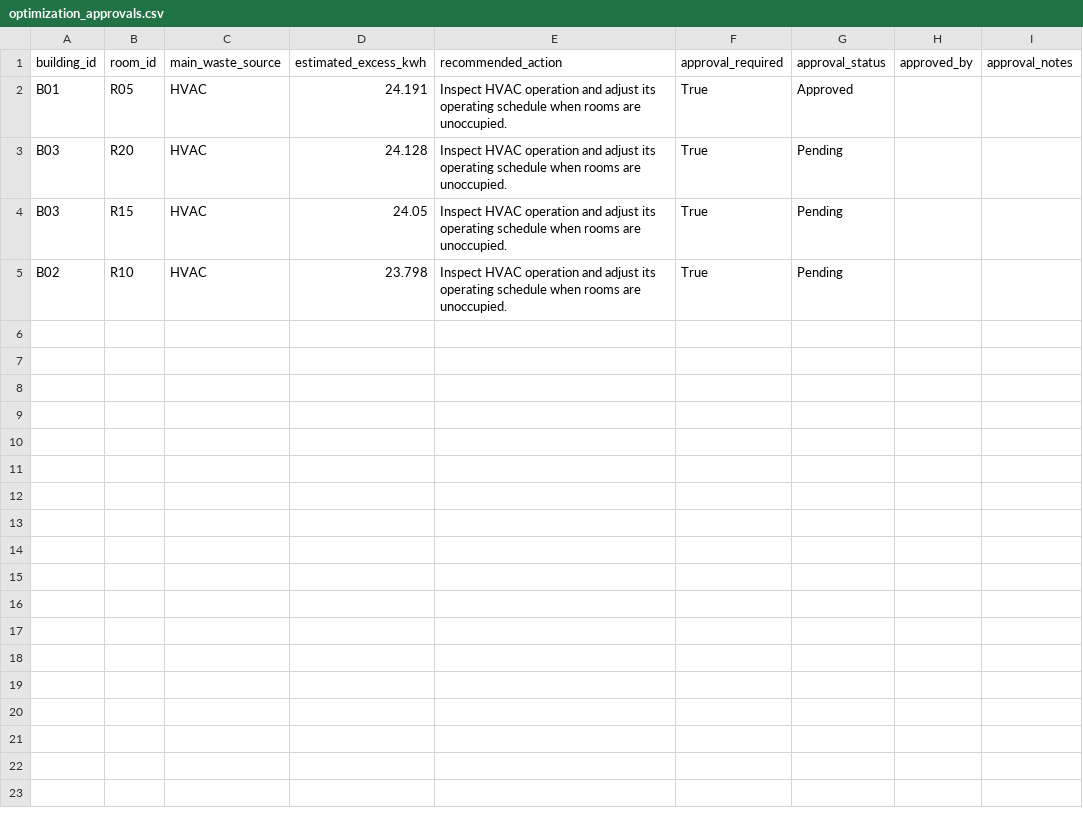
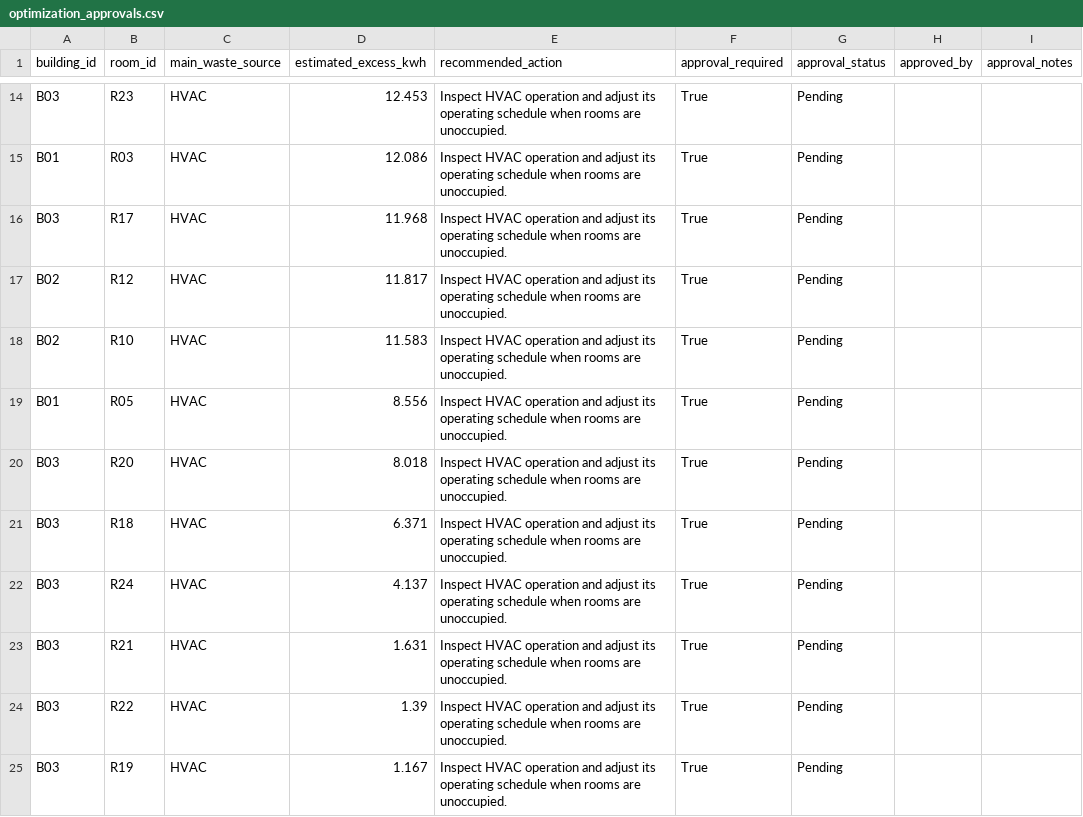
Before and after one commit to Mohamed-Wagde/smart-campus-energy-ai, a CSV file: data/processed/optimization_approvals.csv, drawn as a sheet; only a part is shown, gaps mark what is left out; the diff covers the shown part only.

```diff
--- a/data/processed/optimization_approvals.csv
+++ b/data/processed/optimization_approvals.csv
@@ -2,4 +14,12 @@ building_id,room_id,main_waste_source,estimated_excess_kwh,recommended_action,ap
-B01,R05,HVAC,24.191,Inspect HVAC operation and adjust its operating schedule when rooms are unoccupied.,True,Approved,,
-B03,R20,HVAC,24.128,Inspect HVAC operation and adjust its operating schedule when rooms are unoccupied.,True,Pending,,
-B03,R15,HVAC,24.05,Inspect HVAC operation and adjust its operating schedule when rooms are unoccupied.,True,Pending,,
-B02,R10,HVAC,23.798,Inspect HVAC operation and adjust its operating schedule when rooms are unoccupied.,True,Pending,,
+B03,R23,HVAC,12.453,Inspect HVAC operation and adjust its operating schedule when rooms are unoccupied.,True,Pending,,
+B01,R03,HVAC,12.086,Inspect HVAC operation and adjust its operating schedule when rooms are unoccupied.,True,Pending,,
+B03,R17,HVAC,11.968,Inspect HVAC operation and adjust its operating schedule when rooms are unoccupied.,True,Pending,,
+B02,R12,HVAC,11.817,Inspect HVAC operation and adjust its operating schedule when rooms are unoccupied.,True,Pending,,
+B02,R10,HVAC,11.583,Inspect HVAC operation and adjust its operating schedule when rooms are unoccupied.,True,Pending,,
+B01,R05,HVAC,8.556,Inspect HVAC operation and adjust its operating schedule when rooms are unoccupied.,True,Pending,,
+B03,R20,HVAC,8.018,Inspect HVAC operation and adjust its operating schedule when rooms are unoccupied.,True,Pending,,
+B03,R18,HVAC,6.371,Inspect HVAC operation and adjust its operating schedule when rooms are unoccupied.,True,Pending,,
+B03,R24,HVAC,4.137,Inspect HVAC operation and adjust its operating schedule when rooms are unoccupied.,True,Pending,,
+B03,R21,HVAC,1.631,Inspect HVAC operation and adjust its operating schedule when rooms are unoccupied.,True,Pending,,
+B03,R22,HVAC,1.39,Inspect HVAC operation and adjust its operating schedule when rooms are unoccupied.,True,Pending,,
+B03,R19,HVAC,1.167,Inspect HVAC operation and adjust its operating schedule when rooms are unoccupied.,True,Pending,,
```
Also changed, not shown: 12 added rows elsewhere in this file, data/processed/energy_recommendations.csv, data/processed/room_energy_summary.csv, 6 other files.
